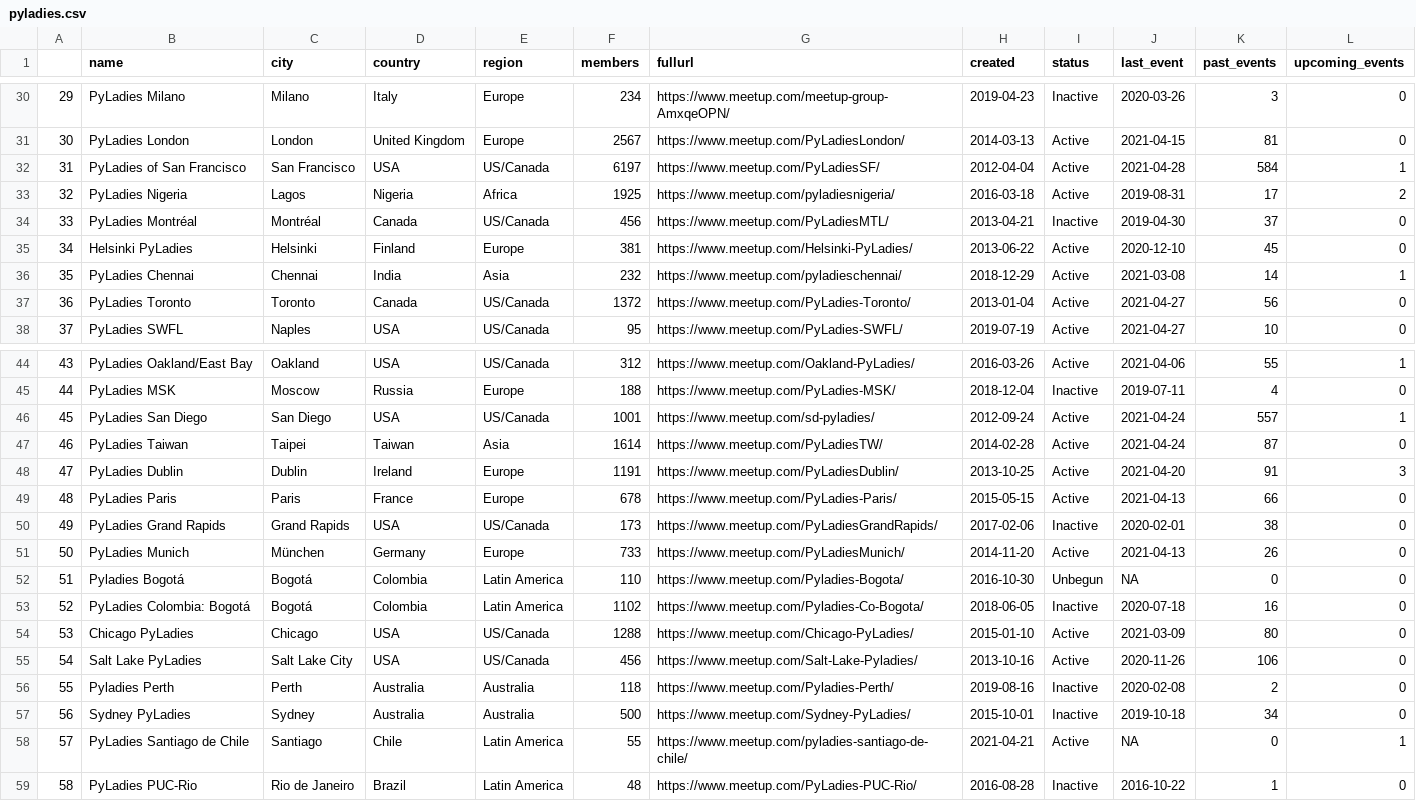
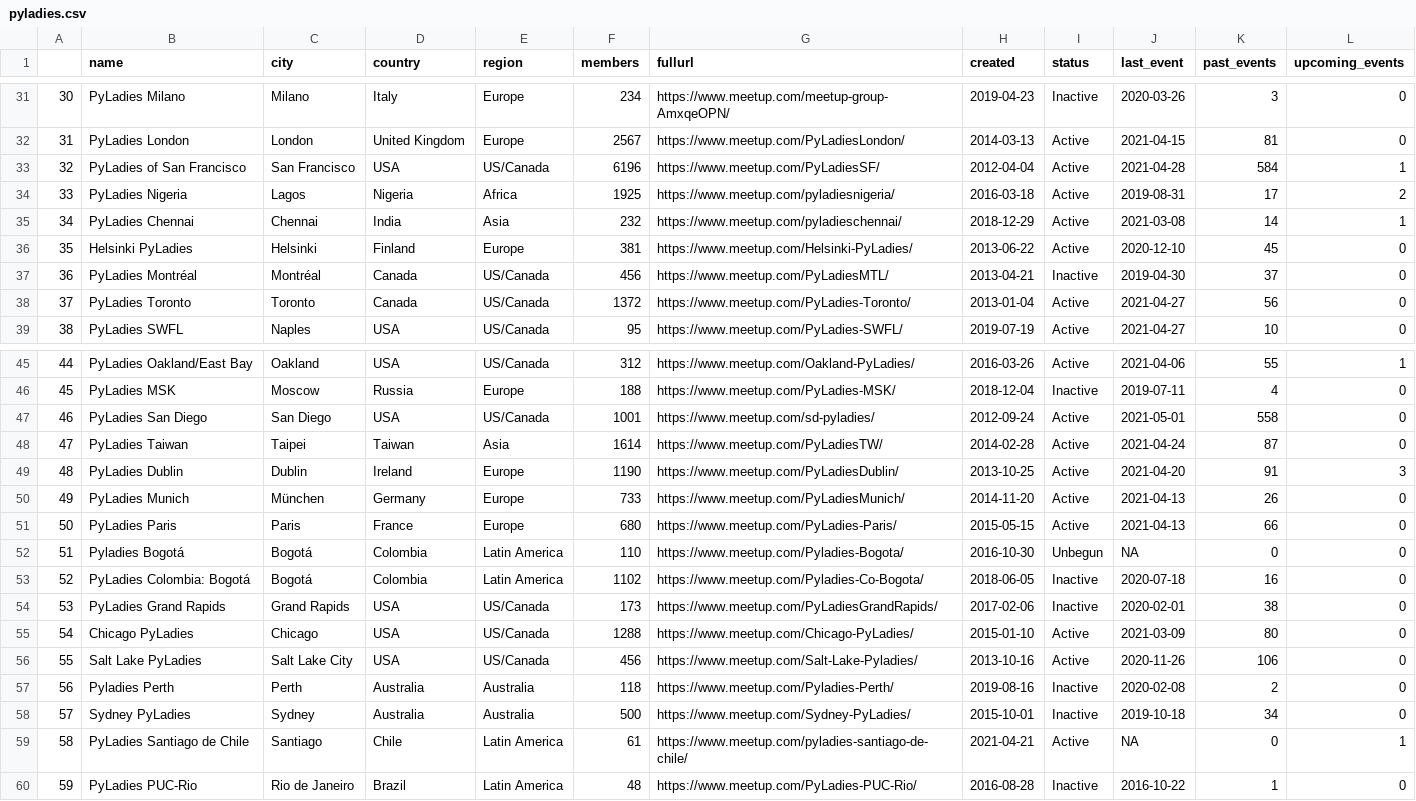
Before and after one commit to py-community/pyladies, a CSV file: docs/data/pyladies.csv, drawn as a sheet; only a part is shown, gaps mark what is left out; removed rows and columns are numbered as before the commit, all else as after; the diff covers the shown part only; the diff names each change by its address in the sheet, - before the commit and + after, or states it on an @@ line.

```diff
--- a/docs/data/pyladies.csv
+++ b/docs/data/pyladies.csv
@@ column A renumbered between rows 7 and 74 @@
-F33 (members): 6197
+F33 (members): 6196
@@ row 36 moved to row 35: 34 @@
@@ row 35 moved to row 36: 35 @@
-J47 (last_event): 2021-04-24
+J47 (last_event): 2021-05-01
-K47 (past_events): 557
+K47 (past_events): 558
-L47 (upcoming_events): 1
+L47 (upcoming_events): 0
-F49 (members): 1191
+F49 (members): 1190
-row 49: 48 | PyLadies Paris | Paris | France | Europe | 678 | https://www.meetup.com/PyLadies-Paris/ | 2015-05-15 | Active | 2021-04-13 | 66 | 0
+row 51: 50 | PyLadies Paris | Paris | France | Europe | 680 | https://www.meetup.com/PyLadies-Paris/ | 2015-05-15 | Active | 2021-04-13 | 66 | 0
@@ row 50 moved to row 54: 53 @@
-F59 (members): 55
+F59 (members): 61
```
Also changed, not shown: 3 added rows, 2 removed rows, 6 moved rows and 6 edited cells elsewhere in this file, docs/data/pyladies_hosts.csv, 3 other files.
